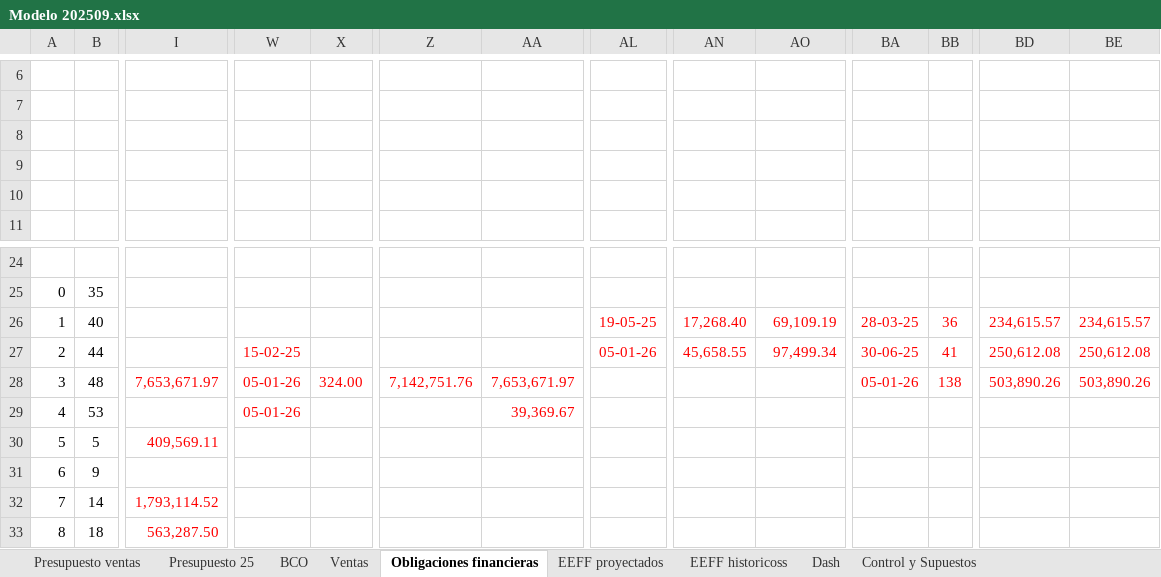
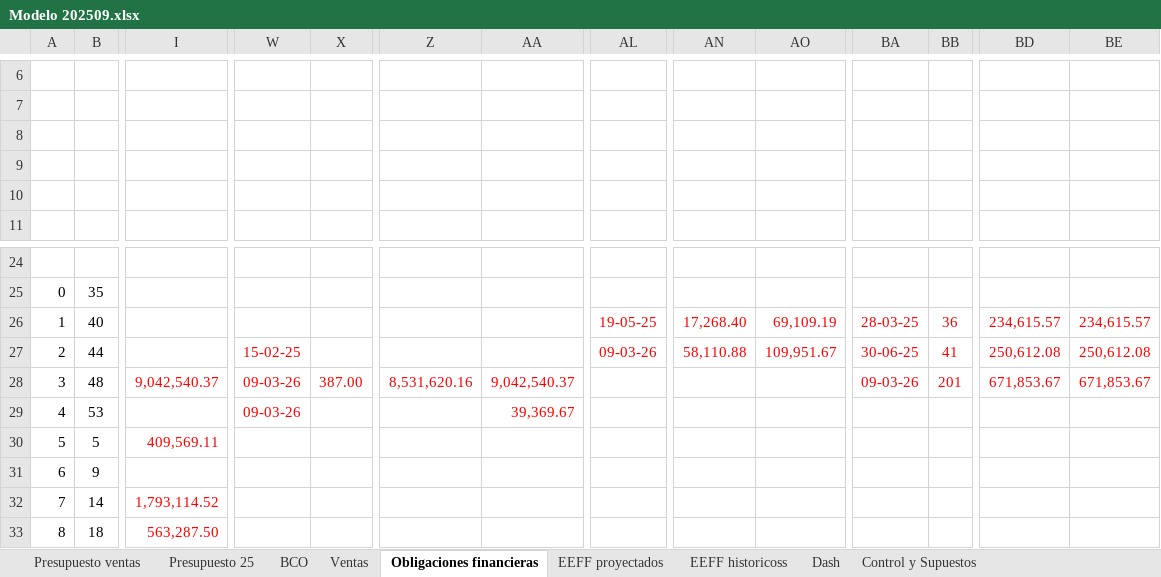
Before and after one commit to bismarck20/bismarck20.github.io, an Excel workbook: Modelo 202509.xlsx, sheet Obligaciones financieras, drawn as a sheet; only a part is shown, gaps mark what is left out; values as stored, in another font and other column widths than the file's, no borders; removed rows and columns are numbered as before the commit, all else as after; rows hold the shown columns only; the diff names each change by its address in the sheet, - before the commit and + after, or states it on an @@ line.

```diff
--- a/Modelo 202509.xlsx (sheet Obligaciones financieras)
+++ b/Modelo 202509.xlsx (sheet Obligaciones financieras)
-row 9: (empty)
+row 9: (empty)
-AL27: 05-01-26
+AL27: 09-03-26
-AN27: 45,658.55
+AN27: 58,110.88
-AO27: 97,499.34
+AO27: 109,951.67
-I28: 7,653,671.97
+I28: 9,042,540.37
-W28:W29: 05-01-26
+W28:W29: 09-03-26
-X28: 324.00
+X28: 387.00
-Z28: 7,142,751.76
+Z28: 8,531,620.16
-AA28: 7,653,671.97
+AA28: 9,042,540.37
-BA28: 05-01-26
+BA28: 09-03-26
-BB28: 138
+BB28: 201
-BD28: 503,890.26
+BD28: 671,853.67
-BE28: 503,890.26
+BE28: 671,853.67
```
Also changed, not shown: sheet Dash.
